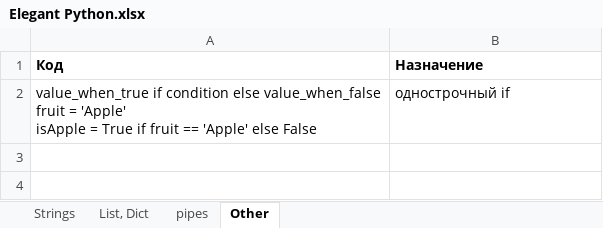
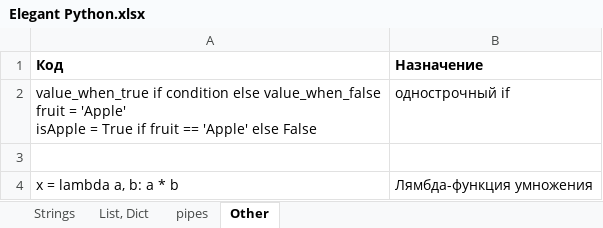
Before and after one commit to Antohnio123/HandshakesFastApi, an Excel workbook: Elegant Python.xlsx, sheet Other, drawn as a sheet; values as stored, in another font and other column widths than the file's, no borders; the diff names each change by its address in the sheet, - before the commit and + after, or states it on an @@ line.

```diff
--- a/Elegant Python.xlsx (sheet Other)
+++ b/Elegant Python.xlsx (sheet Other)
+row 3: (empty)
+row 4: x = lambda a, b: a * b | Лямбда-функция умножения
```
Also changed, not shown: sheet List, Dict, 7 other files.
